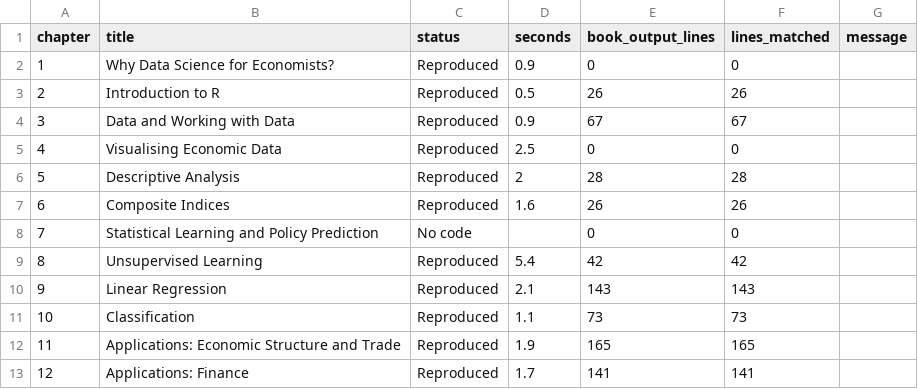
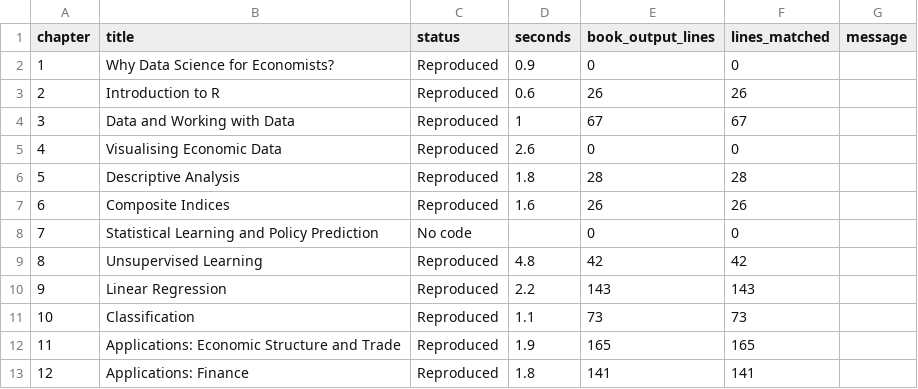
Before and after one commit to viksabot/datascience, a CSV file: reproduction_report.csv, drawn as a sheet.

```diff
--- a/reproduction_report.csv
+++ b/reproduction_report.csv
@@ -2,12 +2,12 @@
 1,"Why Data Science for Economists?","Reproduced",0.9,0,0,""
-2,"Introduction to R","Reproduced",0.5,26,26,""
-3,"Data and Working with Data","Reproduced",0.9,67,67,""
-4,"Visualising Economic Data","Reproduced",2.5,0,0,""
-5,"Descriptive Analysis","Reproduced",2,28,28,""
+2,"Introduction to R","Reproduced",0.6,26,26,""
+3,"Data and Working with Data","Reproduced",1,67,67,""
+4,"Visualising Economic Data","Reproduced",2.6,0,0,""
+5,"Descriptive Analysis","Reproduced",1.8,28,28,""
 6,"Composite Indices","Reproduced",1.6,26,26,""
 7,"Statistical Learning and Policy Prediction","No code",,0,0,""
-8,"Unsupervised Learning","Reproduced",5.4,42,42,""
-9,"Linear Regression","Reproduced",2.1,143,143,""
+8,"Unsupervised Learning","Reproduced",4.8,42,42,""
+9,"Linear Regression","Reproduced",2.2,143,143,""
 10,"Classification","Reproduced",1.1,73,73,""
 11,"Applications: Economic Structure and Trade","Reproduced",1.9,165,165,""
-12,"Applications: Finance","Reproduced",1.7,141,141,""
+12,"Applications: Finance","Reproduced",1.8,141,141,""
```
Also changed, not shown: 13 other files.
